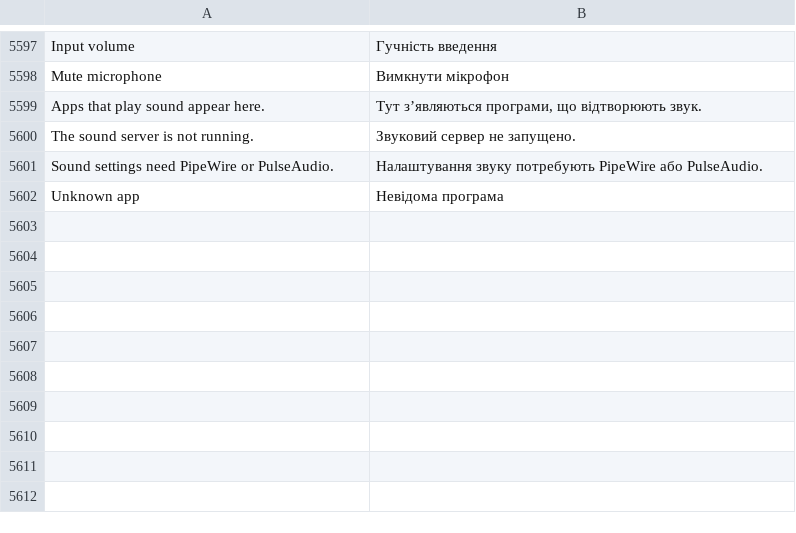
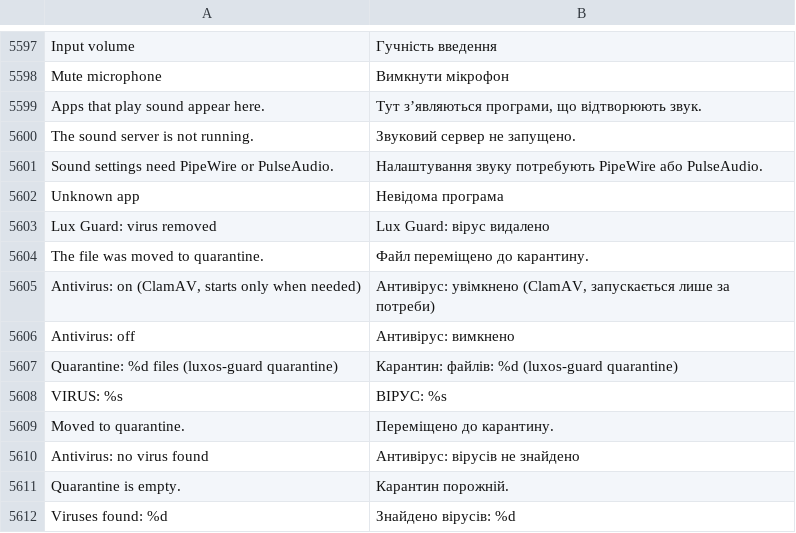
Before and after one commit to luxopes/LuxOS-Arch, a TSV file: packages/luxos-i18n/files/uk.tsv, drawn as a sheet; only a part is shown, gaps mark what is left out.

```diff
--- a/packages/luxos-i18n/files/uk.tsv
+++ b/packages/luxos-i18n/files/uk.tsv
@@ -5602 +5602,11 @@ Sound settings need PipeWire or PulseAudio.	Налаштування звуку
 Unknown app	Невідома програма
+Lux Guard: virus removed	Lux Guard: вірус видалено
+The file was moved to quarantine.	Файл переміщено до карантину.
+Antivirus: on (ClamAV, starts only when needed)	Антивірус: увімкнено (ClamAV, запускається лише за потреби)
+Antivirus: off	Антивірус: вимкнено
+Quarantine: %d files (luxos-guard quarantine)	Карантин: файлів: %d (luxos-guard quarantine)
+VIRUS: %s	ВІРУС: %s
+Moved to quarantine.	Переміщено до карантину.
+Antivirus: no virus found	Антивірус: вірусів не знайдено
+Quarantine is empty.	Карантин порожній.
+Viruses found: %d	Знайдено вірусів: %d
```
Also changed, not shown: packages/luxos-i18n/files/es.tsv, packages/luxos-i18n/files/fr.tsv, 30 other files.
